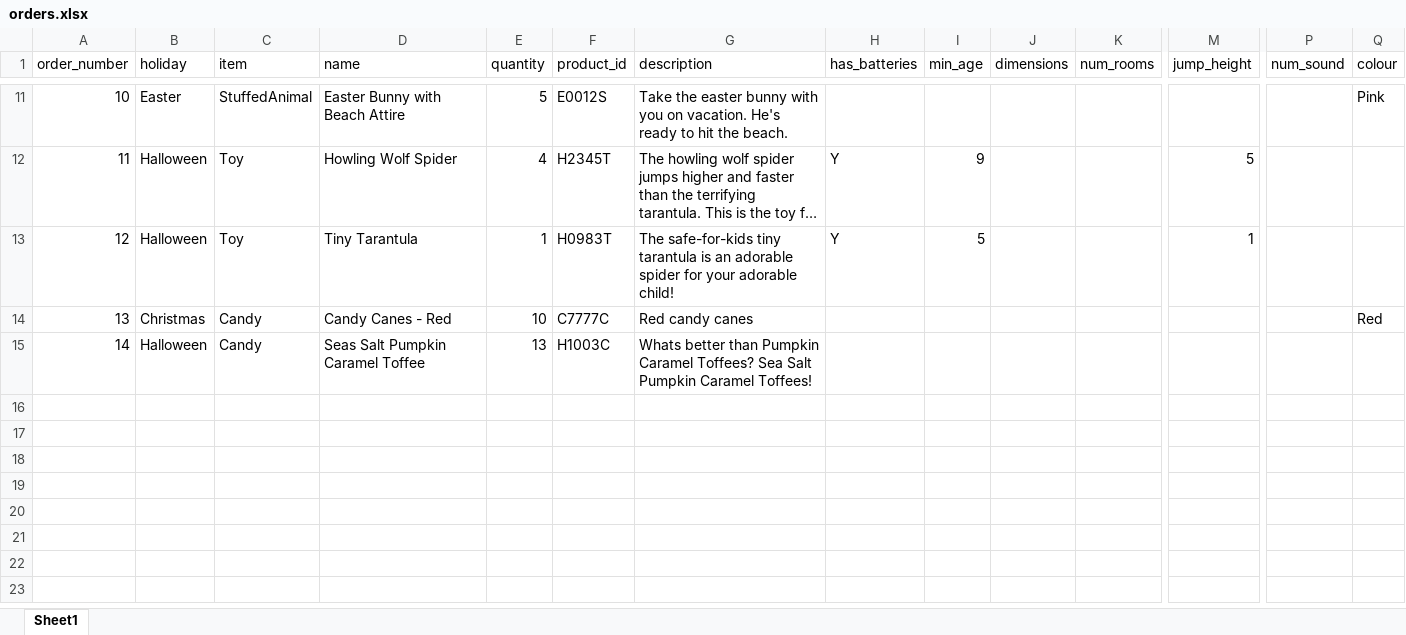
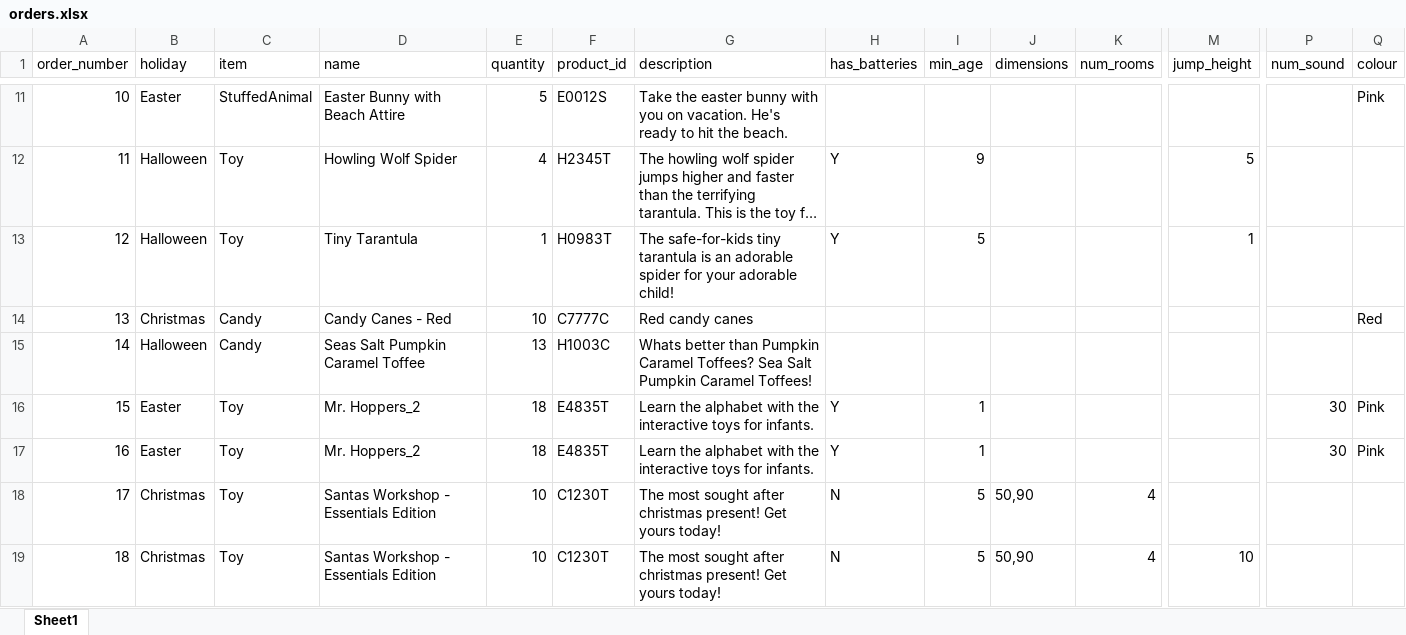
Before and after one commit to nash4comp/SupplyChain, an Excel workbook: orders.xlsx, sheet Sheet1, drawn as a sheet; only a part is shown, gaps mark what is left out; long unchanged cells end in …; values as stored, in another font and other column widths than the file's, no borders; rows hold the shown columns only; the diff names each change by its address in the sheet, - before the commit and + after, or states it on an @@ line.

```diff
--- a/orders.xlsx (sheet Sheet1)
+++ b/orders.xlsx (sheet Sheet1)
+row 16: 15 | Easter | Toy | Mr. Hoppers_2 | 18 | E4835T | Learn the alphabet with the interactive toys for infants. | Y | 1 |  |  |  | 30 | Pink
+row 17: 16 | Easter | Toy | Mr. Hoppers_2 | 18 | E4835T | Learn the alphabet with the interactive toys for infants. | Y | 1 |  |  |  | 30 | Pink
+row 18: 17 | Christmas | Toy | Santas Workshop - Essentials Edition | 10 | C1230T | The most sought after christmas present! Get yours today! | N | 5 | 50,90 | 4
+row 19: 18 | Christmas | Toy | Santas Workshop - Essentials Edition | 10 | C1230T | The most sought after christmas present! Get yours today! | N | 5 | 50,90 | 4 | 10
```
Also changed, not shown: 6 other files.
